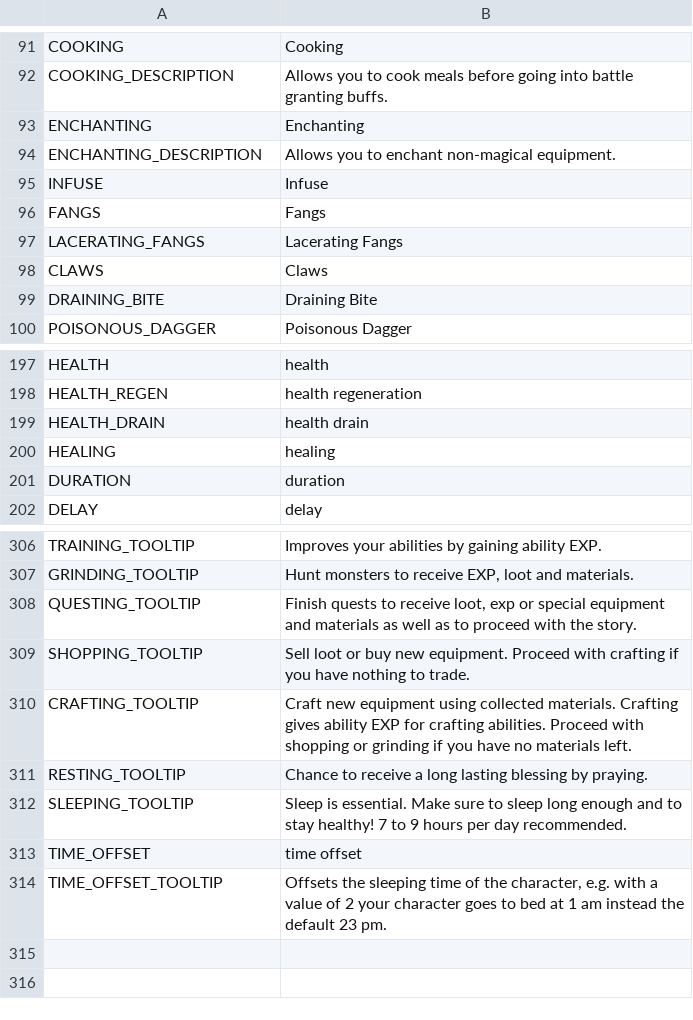
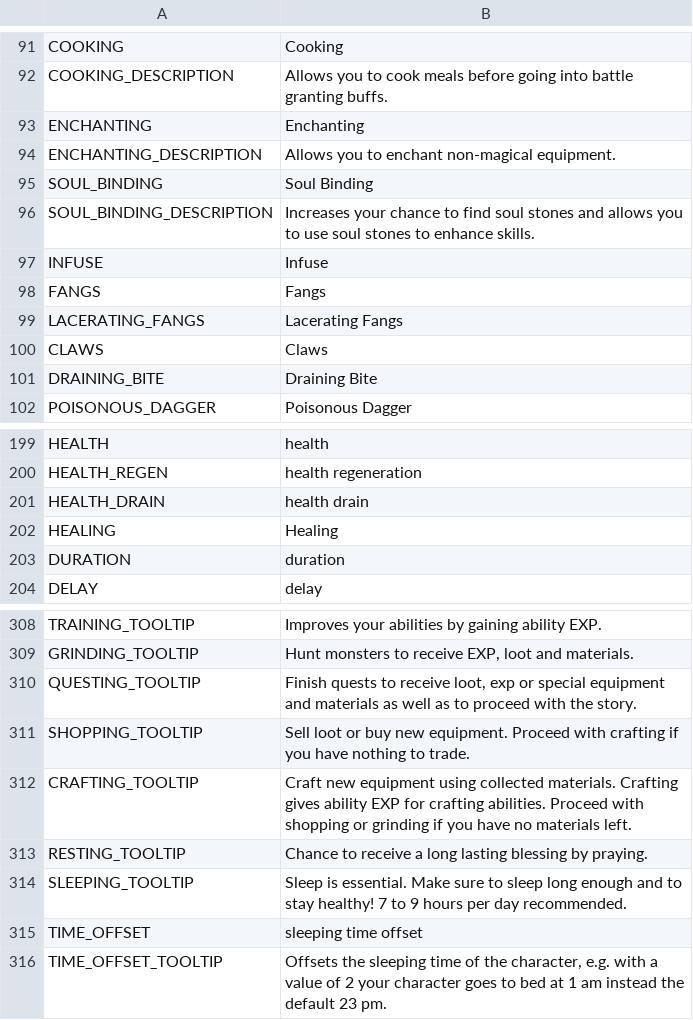
Before and after one commit to V-ktor/RNG-quest, a CSV file: translations/ui.csv, drawn as a sheet; only a part is shown, gaps mark what is left out.

```diff
--- a/translations/ui.csv
+++ b/translations/ui.csv
@@ -94,2 +94,4 @@ ENCHANTING,Enchanting
 ENCHANTING_DESCRIPTION,"Allows you to enchant non-magical equipment."
+SOUL_BINDING,Soul Binding
+SOUL_BINDING_DESCRIPTION,"Increases your chance to find soul stones and allows you to use soul stones to enhance skills."
 INFUSE,Infuse
@@ -199,3 +201,3 @@ HEALTH_REGEN,health regeneration
 HEALTH_DRAIN,health drain
-HEALING,healing
+HEALING,Healing
 DURATION,duration
@@ -312,3 +314,3 @@ RESTING_TOOLTIP,"Chance to receive a long lasting blessing by praying."
 SLEEPING_TOOLTIP,"Sleep is essential. Make sure to sleep long enough and to stay healthy! 7 to 9 hours per day recommended."
-TIME_OFFSET,time offset
+TIME_OFFSET,sleeping time offset
 TIME_OFFSET_TOOLTIP,"Offsets the sleeping time of the character, e.g. with a value of 2 your character goes to bed at 1 am instead the default 23 pm."
```
Also changed, not shown: translations/actions.csv, translations/items.csv, 12 other files.
